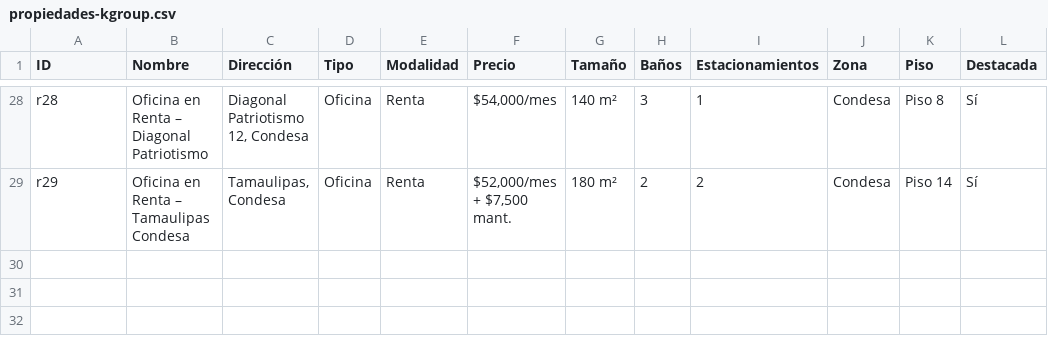
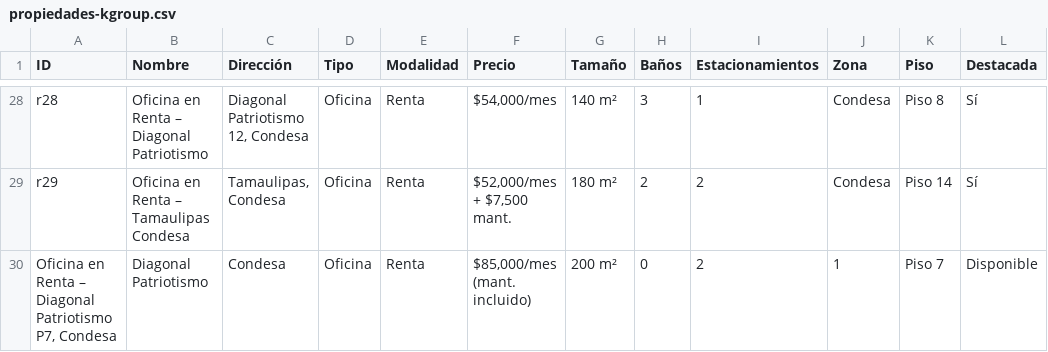
Before and after one commit to myrtazal-star/kgroup-brand-essence, a CSV file: public/propiedades-kgroup.csv, drawn as a sheet; only a part is shown, gaps mark what is left out; the diff names each change by its address in the sheet, - before the commit and + after, or states it on an @@ line.

```diff
--- a/public/propiedades-kgroup.csv
+++ b/public/propiedades-kgroup.csv
+row 30: Oficina en Renta – Diagonal Patriotismo P7, Condesa | Diagonal Patriotismo | Condesa | Oficina | Renta | $85,000/mes (mant. incluido) | 200 m² | 0 | 2 | 1 | Piso 7 | Disponible
```
Also changed, not shown: 2 other files.
